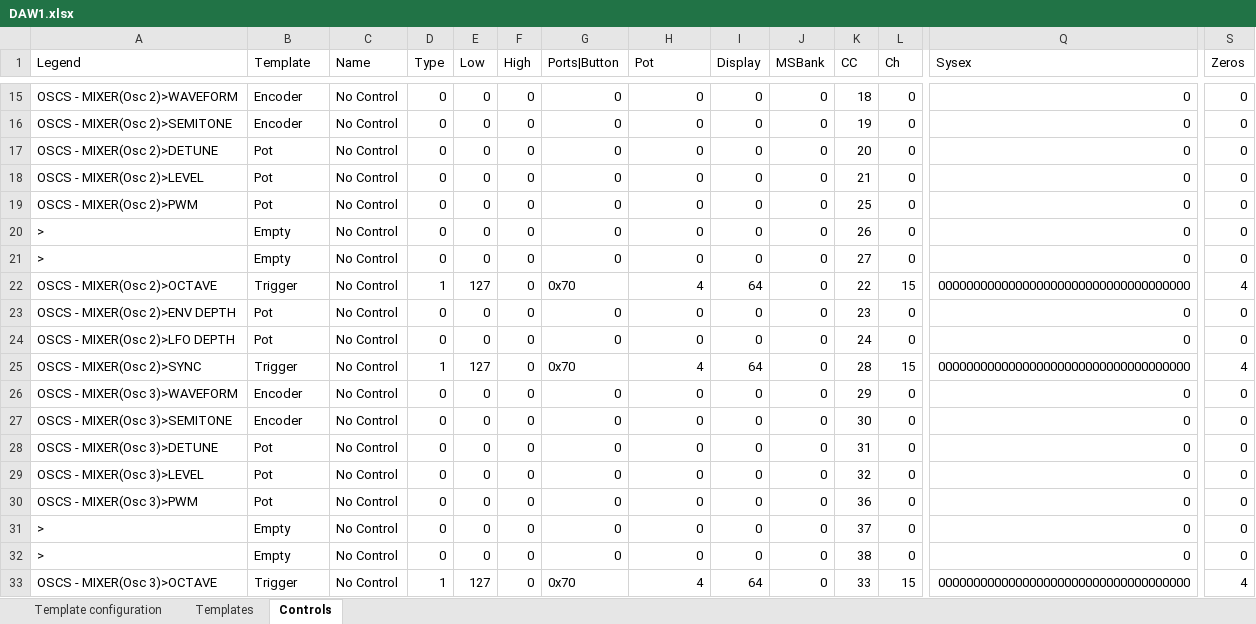
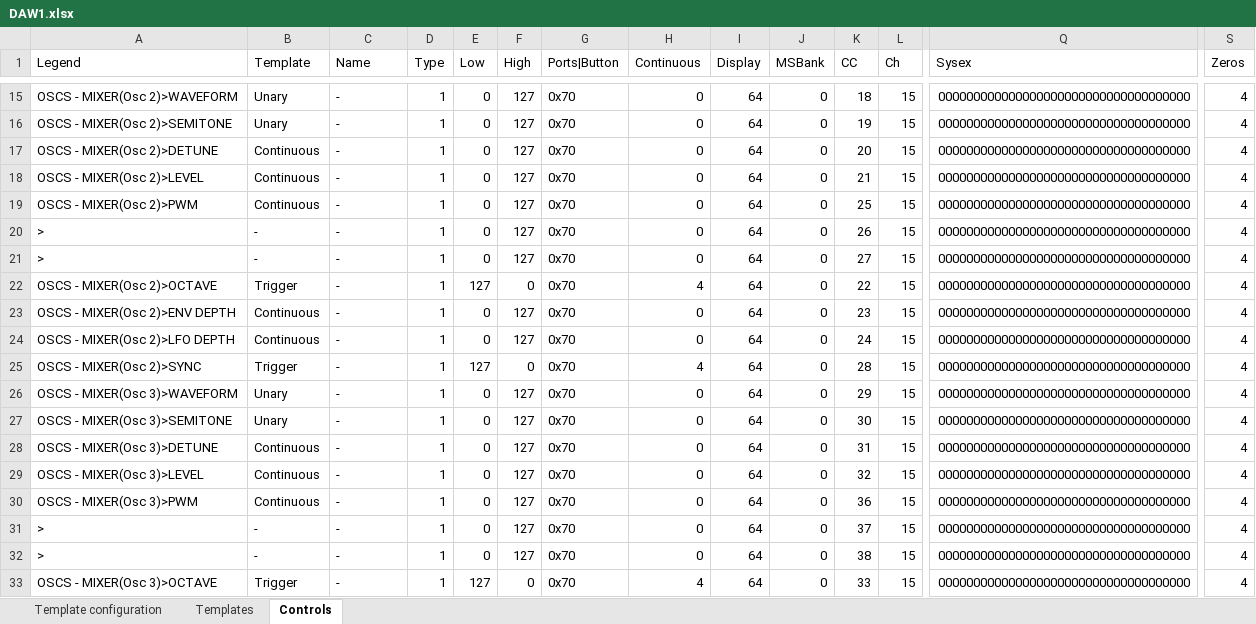
Before and after one commit to michailpanagiotis/x-station-spreadsheet, an Excel workbook: DAW1.xlsx, sheet Controls, drawn as a sheet; only a part is shown, gaps mark what is left out; values as stored, in another font and other column widths than the file's, no cell formats; conditional formats not drawn; the diff covers the shown part only; the diff names each change by its address in the sheet, - before the commit and + after, or states it on an @@ line.

```diff
--- a/DAW1.xlsx (sheet Controls)
+++ b/DAW1.xlsx (sheet Controls)
-H1: Pot
+H1: Continuous
-B15:B16 (Template): Encoder
+B15:B16 (Template): Unary
-C15:C33 (Name): No Control
+C15:C33 (Name): -
-D15:D21 (Type): 0
+D15:D21 (Type): 1
-F15:F21 (High): 0
+F15:F21 (High): 127
-G15:G21 (Ports|Button): 0
+G15:G21 (Ports|Button): 0x70
-I15:I21 (Display): 0
+I15:I21 (Display): 64
-L15:L21 (Ch): 0
+L15:L21 (Ch): 15
-Q15:Q21 (Sysex): 0
+Q15:Q21 (Sysex): 000000000000000000000000000000000000
-S15:S21 (Zeros): 0
+S15:S21 (Zeros): 4
-B17:B19 (Template): Pot
+B17:B19 (Template): Continuous
-B20:B21 (Template): Empty
+B20:B21 (Template): -
-B23:B24 (Template): Pot
+B23:B24 (Template): Continuous
-D23:D24 (Type): 0
+D23:D24 (Type): 1
-F23:F24 (High): 0
+F23:F24 (High): 127
-G23:G24 (Ports|Button): 0
+G23:G24 (Ports|Button): 0x70
-I23:I24 (Display): 0
+I23:I24 (Display): 64
-L23:L24 (Ch): 0
+L23:L24 (Ch): 15
-Q23:Q24 (Sysex): 0
+Q23:Q24 (Sysex): 000000000000000000000000000000000000
-S23:S24 (Zeros): 0
+S23:S24 (Zeros): 4
-B26:B27 (Template): Encoder
+B26:B27 (Template): Unary
-D26:D32 (Type): 0
+D26:D32 (Type): 1
-F26:F32 (High): 0
+F26:F32 (High): 127
-G26:G32 (Ports|Button): 0
+G26:G32 (Ports|Button): 0x70
-I26:I32 (Display): 0
+I26:I32 (Display): 64
-L26:L32 (Ch): 0
+L26:L32 (Ch): 15
-Q26:Q32 (Sysex): 0
+Q26:Q32 (Sysex): 000000000000000000000000000000000000
-S26:S32 (Zeros): 0
+S26:S32 (Zeros): 4
-B28:B30 (Template): Pot
+B28:B30 (Template): Continuous
-B31:B32 (Template): Empty
+B31:B32 (Template): -
```
Also changed, not shown: 8 added rows, 8 removed rows and 730 edited cells elsewhere in this sheet, sheet Templates, cell formats, formulas that keep their value.
